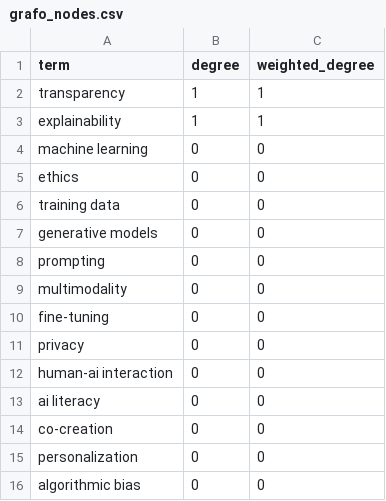
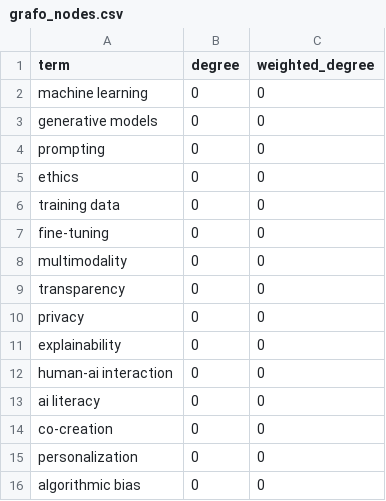
Before and after one commit to Astolfo34/ProyectoBibliometria_Sergio, a CSV file: Scripts grafo/salida_grafo/grafo_nodes.csv (was salida_grafo/grafo_nodes.csv), drawn as a sheet.

```diff
--- a/salida_grafo/grafo_nodes.csv
+++ b/Scripts grafo/salida_grafo/grafo_nodes.csv
@@ -1,12 +1,12 @@
 term,degree,weighted_degree
-transparency,1,1
-explainability,1,1
 machine learning,0,0
+generative models,0,0
+prompting,0,0
 ethics,0,0
 training data,0,0
-generative models,0,0
-prompting,0,0
+fine-tuning,0,0
 multimodality,0,0
-fine-tuning,0,0
+transparency,0,0
 privacy,0,0
+explainability,0,0
 human-ai interaction,0,0
```
Also changed, not shown: Scripts grafo/salida_grafo/grafo_componentes.csv, 2 other files.
